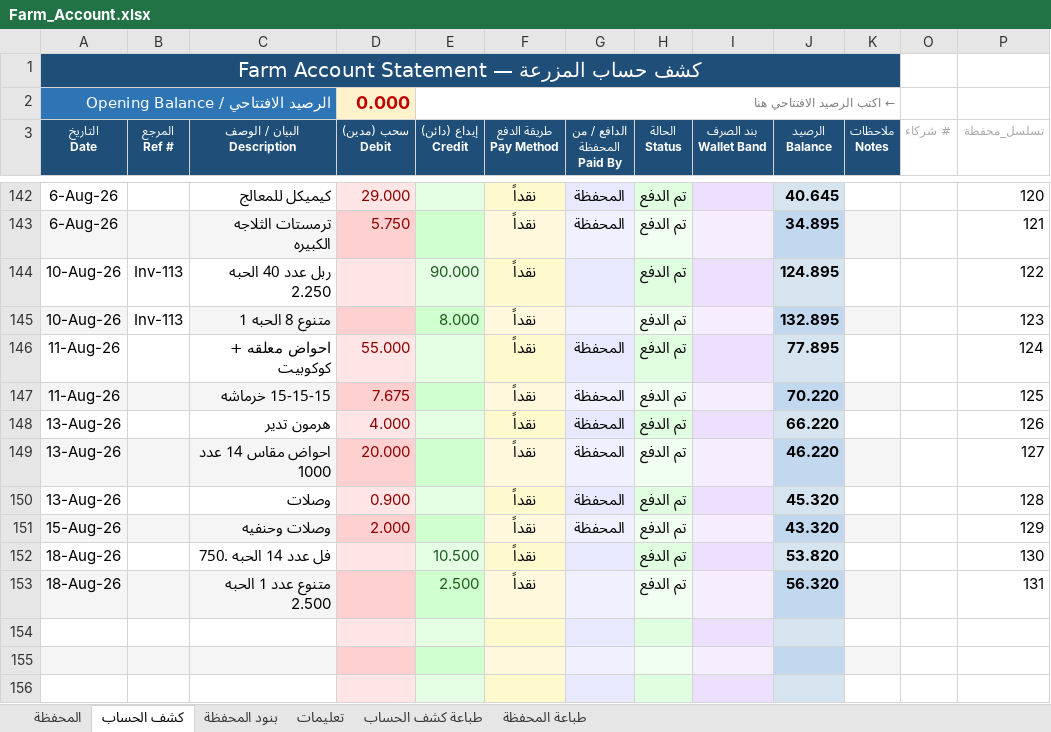
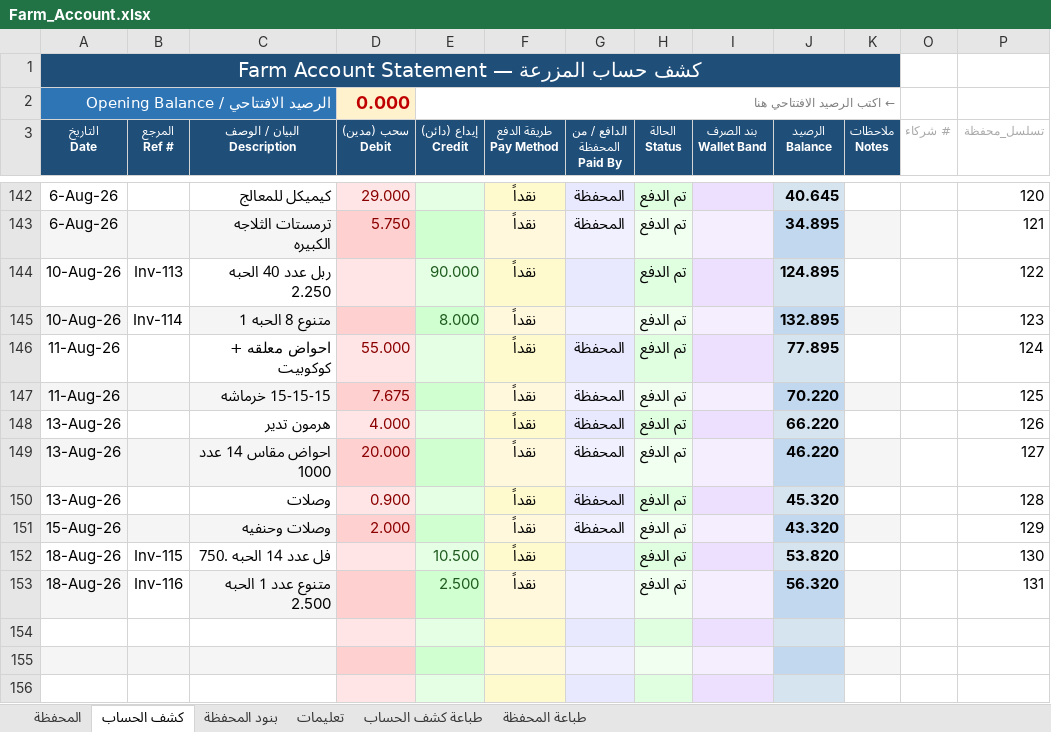
Before and after one commit to hadi907/ftm8-monitor, an Excel workbook: Farm_Account.xlsx, sheet كشف الحساب, drawn as a sheet; only a part is shown, gaps mark what is left out; values as stored, in another font and other column widths than the file's, no borders; conditional formats not drawn; the diff names each change by its address in the sheet, - before the commit and + after, or states it on an @@ line.

```diff
--- a/Farm_Account.xlsx (sheet كشف الحساب)
+++ b/Farm_Account.xlsx (sheet كشف الحساب)
-B145 (المرجع Ref #): Inv-113
+B145 (المرجع Ref #): Inv-114
-B152 (المرجع Ref #): (empty)
+B152 (المرجع Ref #): Inv-115
-B153 (المرجع Ref #): (empty)
+B153 (المرجع Ref #): Inv-116
-B153 fill: #F5F5F5
+B153 fill: none
```
Also changed, not shown: sheet المحفظة, sheet طباعة كشف الحساب.
